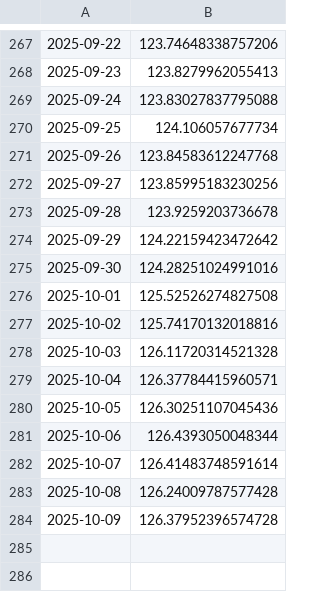
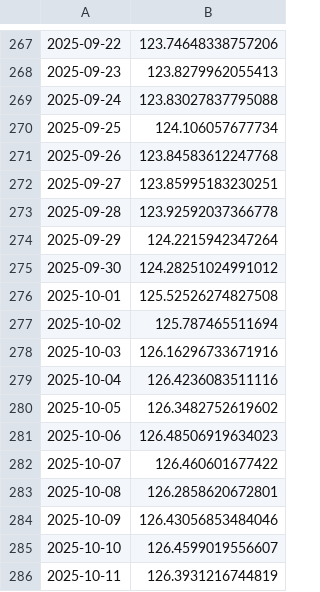
Before and after one commit to kaboya19/WebTufeMobile, a CSV file: assets/tufe.csv, drawn as a sheet; only a part is shown, gaps mark what is left out.

```diff
--- a/assets/tufe.csv
+++ b/assets/tufe.csv
@@ -271,14 +271,16 @@
 2025-09-26,123.84583612247768
-2025-09-27,123.85995183230256
-2025-09-28,123.9259203736678
-2025-09-29,124.22159423472642
-2025-09-30,124.28251024991016
+2025-09-27,123.85995183230251
+2025-09-28,123.92592037366778
+2025-09-29,124.2215942347264
+2025-09-30,124.28251024991012
 2025-10-01,125.52526274827508
-2025-10-02,125.74170132018816
-2025-10-03,126.11720314521328
-2025-10-04,126.37784415960571
-2025-10-05,126.30251107045436
-2025-10-06,126.4393050048344
-2025-10-07,126.41483748591614
-2025-10-08,126.24009787577428
-2025-10-09,126.37952396574728
+2025-10-02,125.787465511694
+2025-10-03,126.16296733671916
+2025-10-04,126.4236083511116
+2025-10-05,126.3482752619602
+2025-10-06,126.48506919634023
+2025-10-07,126.460601677422
+2025-10-08,126.2858620672801
+2025-10-09,126.43056853484046
+2025-10-10,126.4599019556607
+2025-10-11,126.3931216744819
```
Also changed, not shown: assets/gruplar.csv, assets/harcama_grupları.csv, 9 other files.
